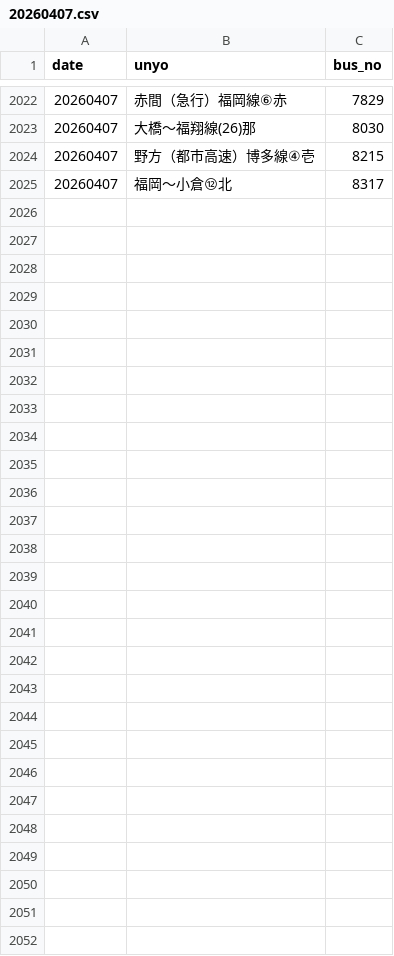
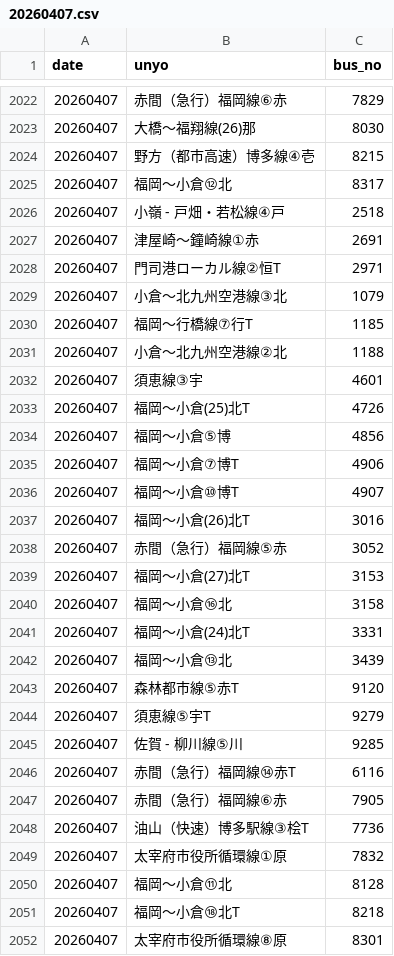
Before and after one commit to sakuraps1134/naviapp, a CSV file: 20260407.csv, drawn as a sheet; only a part is shown, gaps mark what is left out; the diff names each change by its address in the sheet, - before the commit and + after, or states it on an @@ line.

```diff
--- a/20260407.csv
+++ b/20260407.csv
+row 2026: 20260407 | 小嶺 - 戸畑・若松線④戸 | 2518
+row 2027: 20260407 | 津屋崎～鐘崎線①赤 | 2691
+row 2028: 20260407 | 門司港ローカル線②恒T | 2971
+row 2029: 20260407 | 小倉～北九州空港線③北 | 1079
+row 2030: 20260407 | 福岡～行橋線⑦行T | 1185
+row 2031: 20260407 | 小倉～北九州空港線②北 | 1188
+row 2032: 20260407 | 須恵線③宇 | 4601
+row 2033: 20260407 | 福岡～小倉(25)北T | 4726
+row 2034: 20260407 | 福岡～小倉⑤博 | 4856
+row 2035: 20260407 | 福岡～小倉⑦博T | 4906
+row 2036: 20260407 | 福岡～小倉⑩博T | 4907
+row 2037: 20260407 | 福岡～小倉(26)北T | 3016
+row 2038: 20260407 | 赤間（急行）福岡線⑤赤 | 3052
+row 2039: 20260407 | 福岡～小倉(27)北T | 3153
+row 2040: 20260407 | 福岡～小倉⑯北 | 3158
+row 2041: 20260407 | 福岡～小倉(24)北T | 3331
+row 2042: 20260407 | 福岡～小倉⑬北 | 3439
+row 2043: 20260407 | 森林都市線⑤赤T | 9120
+row 2044: 20260407 | 須恵線⑤宇T | 9279
+row 2045: 20260407 | 佐賀 - 柳川線⑤川 | 9285
+row 2046: 20260407 | 赤間（急行）福岡線⑭赤T | 6116
+row 2047: 20260407 | 赤間（急行）福岡線⑥赤 | 7905
+row 2048: 20260407 | 油山（快速）博多駅線③桧T | 7736
+row 2049: 20260407 | 太宰府市役所循環線①原 | 7832
+row 2050: 20260407 | 福岡～小倉⑪北 | 8128
+row 2051: 20260407 | 福岡～小倉⑱北T | 8218
+row 2052: 20260407 | 太宰府市役所循環線⑧原 | 8301
```
Also changed, not shown: 1 other file.
